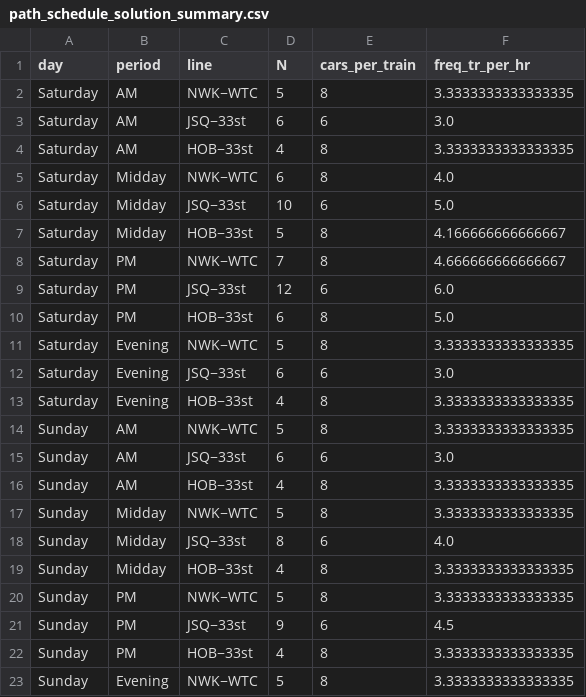
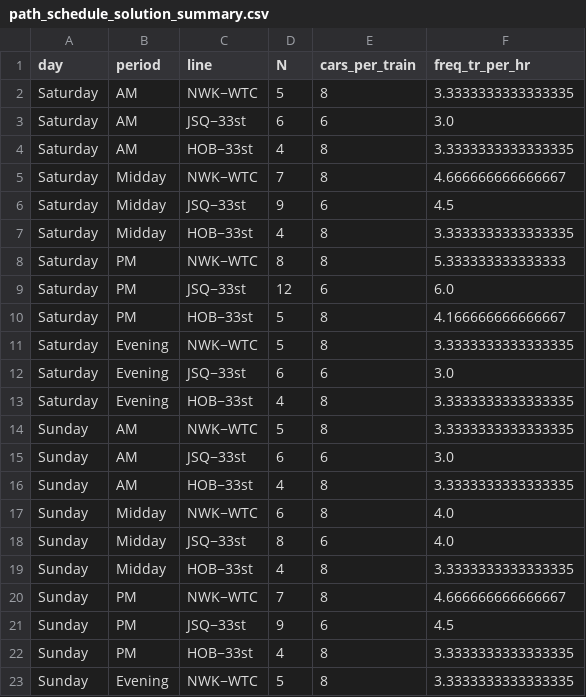
Before and after one commit to soiafu/system-design-path, a CSV file: output/path_schedule_solution_summary.csv, drawn as a sheet; only a part is shown.

```diff
--- a/output/path_schedule_solution_summary.csv
+++ b/output/path_schedule_solution_summary.csv
@@ -4,8 +4,8 @@ Saturday,AM,JSQ−33st,6,6,3.0
 Saturday,AM,HOB−33st,4,8,3.3333333333333335
-Saturday,Midday,NWK−WTC,6,8,4.0
-Saturday,Midday,JSQ−33st,10,6,5.0
-Saturday,Midday,HOB−33st,5,8,4.166666666666667
-Saturday,PM,NWK−WTC,7,8,4.666666666666667
+Saturday,Midday,NWK−WTC,7,8,4.666666666666667
+Saturday,Midday,JSQ−33st,9,6,4.5
+Saturday,Midday,HOB−33st,4,8,3.3333333333333335
+Saturday,PM,NWK−WTC,8,8,5.333333333333333
 Saturday,PM,JSQ−33st,12,6,6.0
-Saturday,PM,HOB−33st,6,8,5.0
+Saturday,PM,HOB−33st,5,8,4.166666666666667
 Saturday,Evening,NWK−WTC,5,8,3.3333333333333335
@@ -16,6 +16,6 @@ Sunday,AM,JSQ−33st,6,6,3.0
 Sunday,AM,HOB−33st,4,8,3.3333333333333335
-Sunday,Midday,NWK−WTC,5,8,3.3333333333333335
+Sunday,Midday,NWK−WTC,6,8,4.0
 Sunday,Midday,JSQ−33st,8,6,4.0
 Sunday,Midday,HOB−33st,4,8,3.3333333333333335
-Sunday,PM,NWK−WTC,5,8,3.3333333333333335
+Sunday,PM,NWK−WTC,7,8,4.666666666666667
 Sunday,PM,JSQ−33st,9,6,4.5
```
Also changed, not shown: output/path_schedule_performance_metrics.csv, 3 other files.
